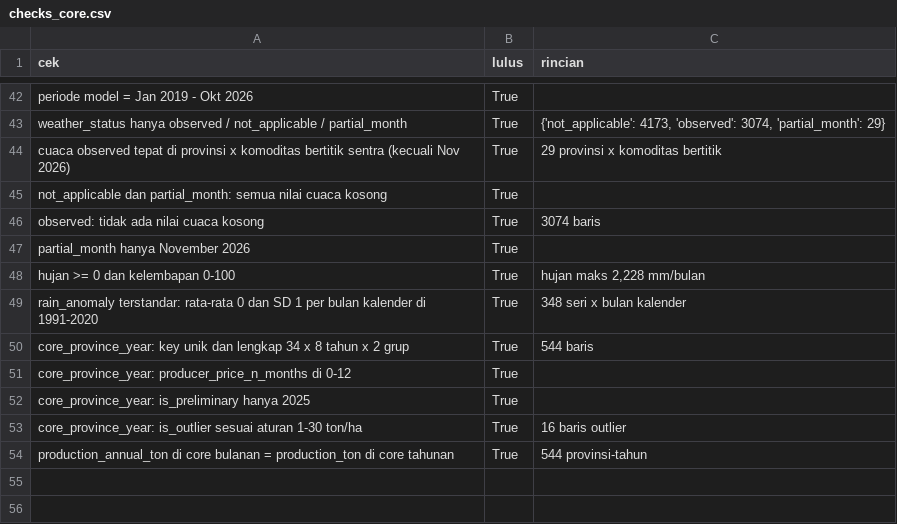
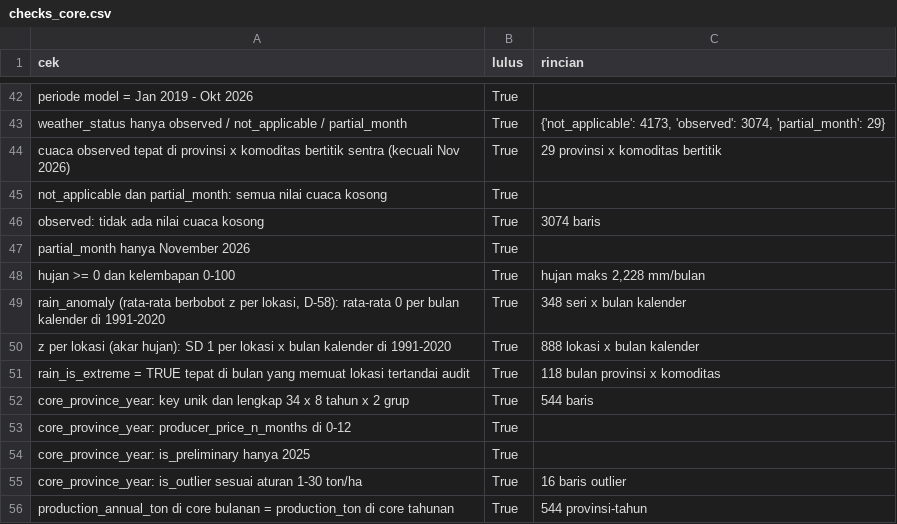
Before and after one commit to MuhammadFaskulFatan/cabai-price-spike, a CSV file: pipeline/validate/reports/checks_core.csv, drawn as a sheet; only a part is shown, gaps mark what is left out.

Commit message:
D-58: site-level rain anomaly (z of sqrt rain, production-weighted) and extreme-month flag for H1; 55/55 checks

```diff
--- a/pipeline/validate/reports/checks_core.csv
+++ b/pipeline/validate/reports/checks_core.csv
@@ -48,3 +48,5 @@ partial_month hanya November 2026,True,
 hujan >= 0 dan kelembapan 0-100,True,"hujan maks 2,228 mm/bulan"
-rain_anomaly terstandar: rata-rata 0 dan SD 1 per bulan kalender di 1991-2020,True,348 seri x bulan kalender
+"rain_anomaly (rata-rata berbobot z per lokasi, D-58): rata-rata 0 per bulan kalender di 1991-2020",True,348 seri x bulan kalender
+z per lokasi (akar hujan): SD 1 per lokasi x bulan kalender di 1991-2020,True,888 lokasi x bulan kalender
+rain_is_extreme = TRUE tepat di bulan yang memuat lokasi tertandai audit,True,118 bulan provinsi x komoditas
 core_province_year: key unik dan lengkap 34 x 8 tahun x 2 grup,True,544 baris
```
Also changed, not shown: 15 other files.
